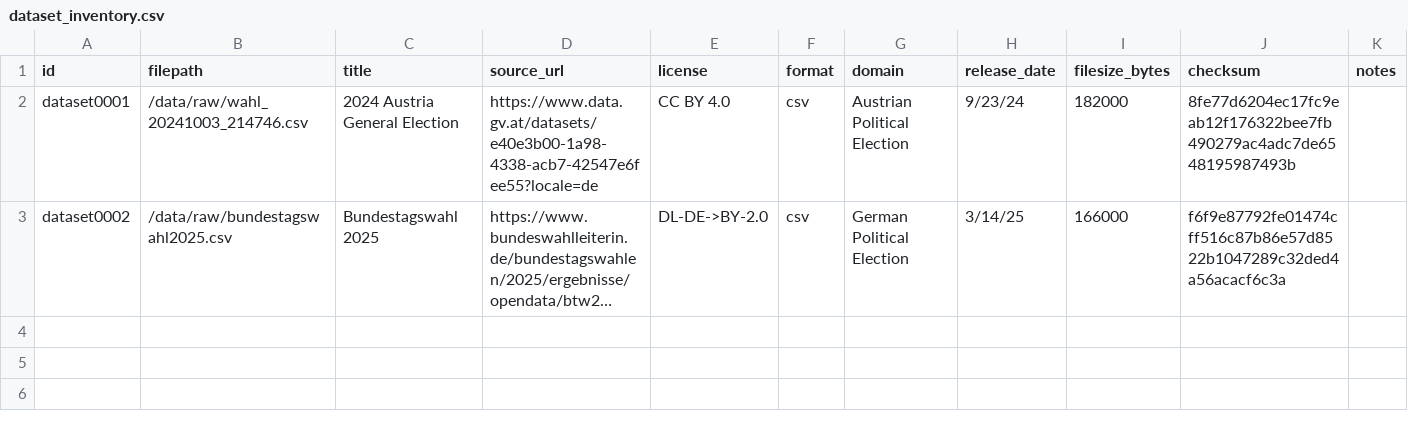
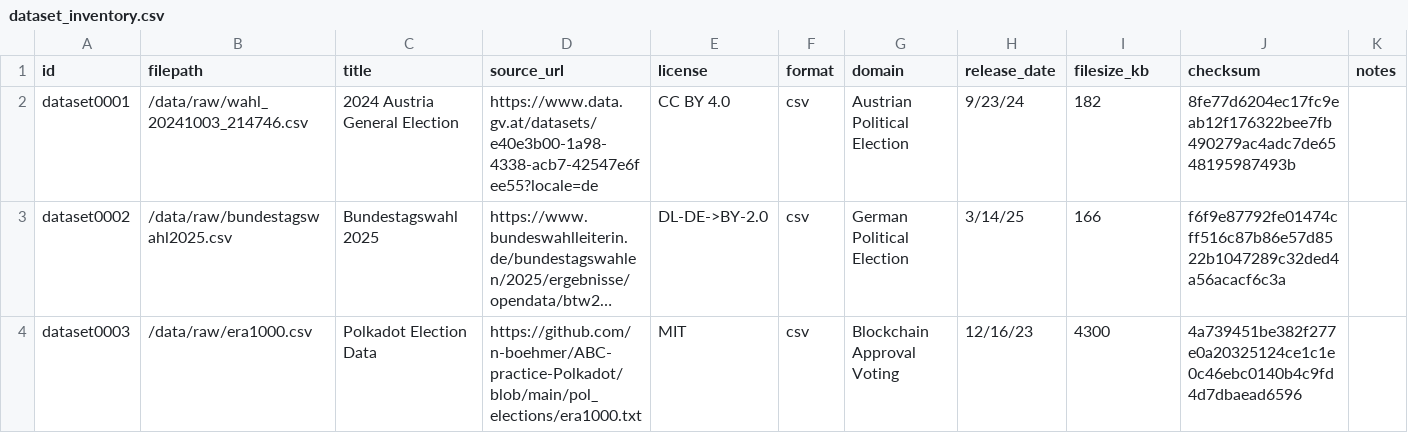
Before and after one commit to nicolasdix/decision-ontology, a CSV file: data/metadata/dataset_inventory.csv, drawn as a sheet; long unchanged cells end in …; the diff names each change by its address in the sheet, - before the commit and + after, or states it on an @@ line.

Commit message:
added metadata for era1000.csv

```diff
--- a/data/metadata/dataset_inventory.csv
+++ b/data/metadata/dataset_inventory.csv
-I1: filesize_bytes
+I1: filesize_kb
-I2 (filesize_kb): 182000
+I2 (filesize_kb): 182
-I3 (filesize_kb): 166000
+I3 (filesize_kb): 166
+row 4: dataset0003 | /data/raw/era1000.csv | Polkadot Election Data | https://github.com/n-boehmer/ABC-practice-Polkadot/blob/main/pol_elections/era1000.txt | MIT | csv | Blockchain Approval Voting | 12/16/23 | 4300 | 4a739451be382f277e0a20325124ce1c1e0c46ebc0140b4c9fd4d7dbaead6596
```
